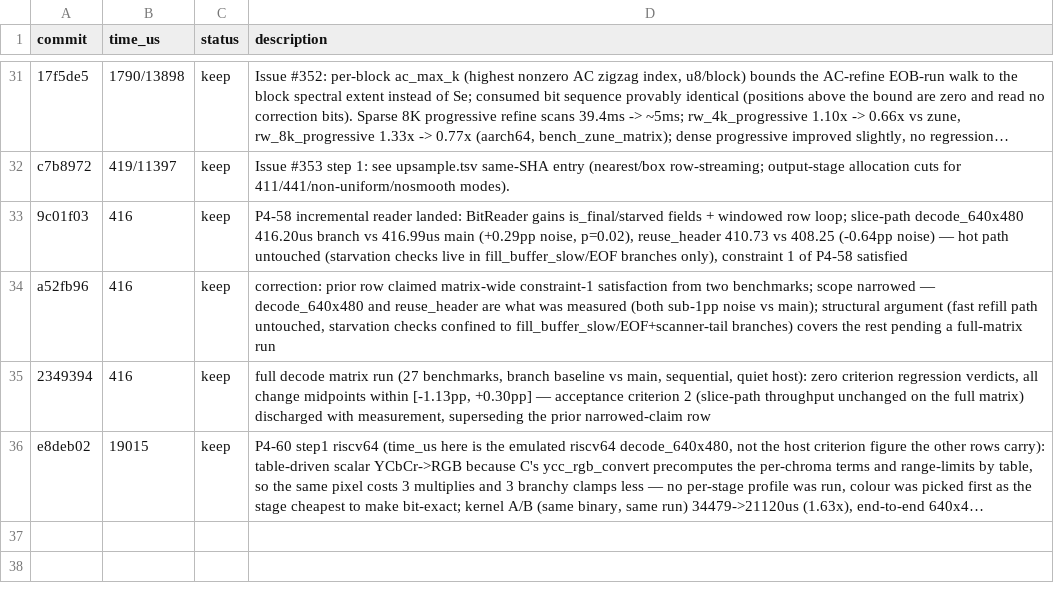
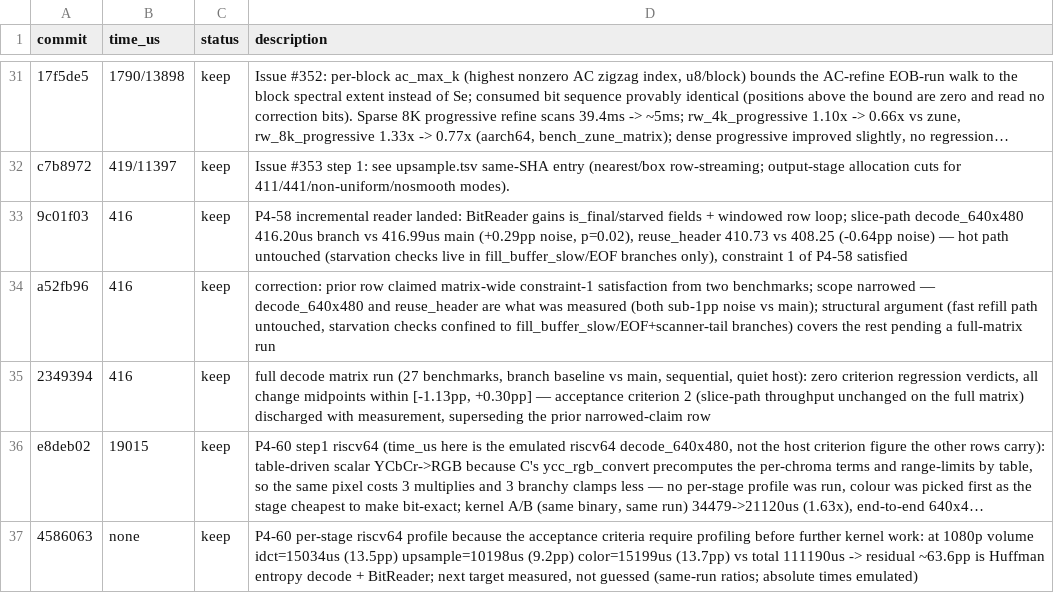
Before and after one commit to developer0hye/libjpeg-turbo-rs, a TSV file: experiments/pipeline.tsv, drawn as a sheet; only a part is shown, gaps mark what is left out; long unchanged cells end in …; the diff names each change by its address in the sheet, - before the commit and + after, or states it on an @@ line.

```diff
--- a/experiments/pipeline.tsv
+++ b/experiments/pipeline.tsv
+row 37: 4586063 | none | keep | P4-60 per-stage riscv64 profile because the acceptance criteria require profiling before further kernel work: at 1080p volume idct=15034us (13.5pp) upsample=10198us (9.2pp) color=15199us (13.7pp) vs total 111190us -> residual ~63.6pp is Huffman entropy decode + BitReader; next target measured, not guessed (same-run ratios; absolute times emulated)
```
Also changed, not shown: 3 other files.
